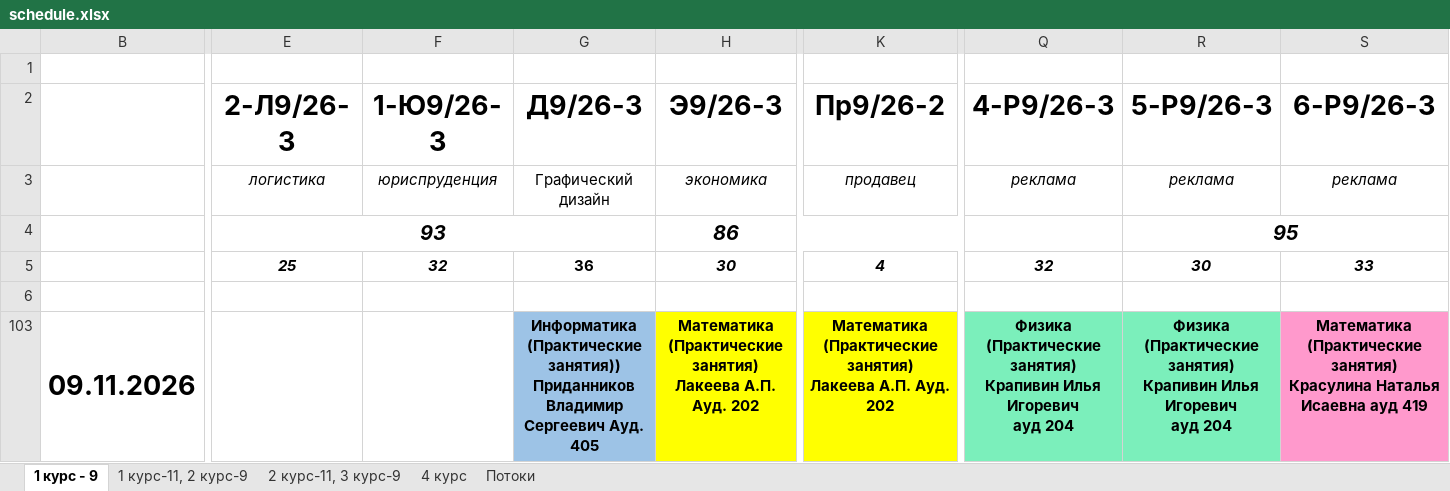
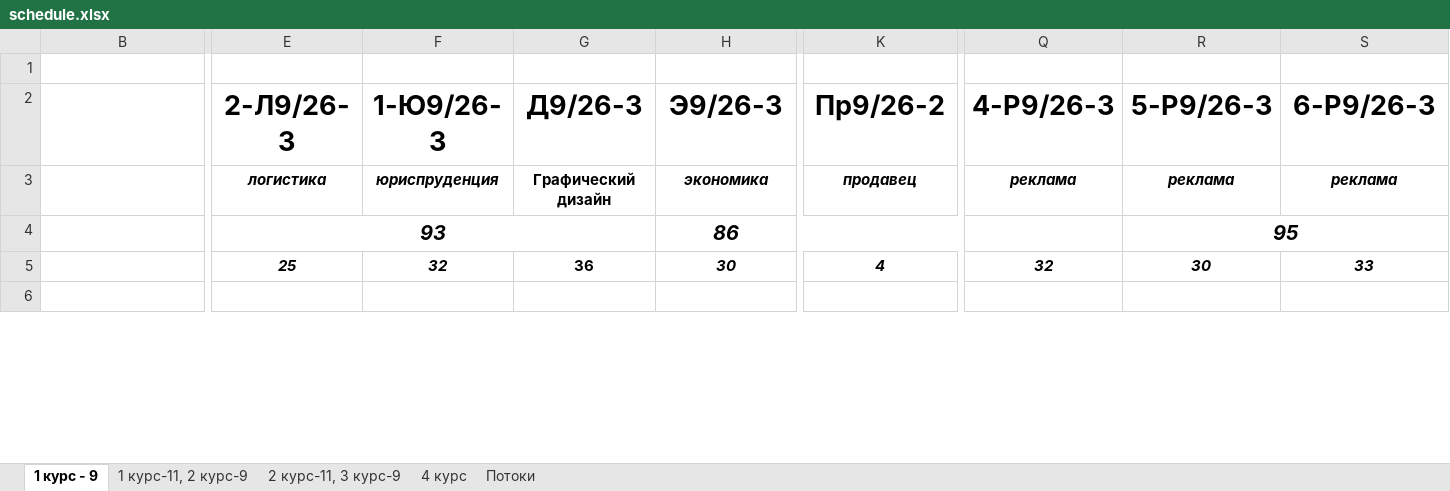
Before and after one commit to wwylx436-hub/-324, an Excel workbook: telegram_bot/data/schedule.xlsx, sheet 1 курс - 9, drawn as a sheet; only a part is shown, gaps mark what is left out; values as stored, in another font and other column widths than the file's, no borders; rows hold the shown columns only; ↵ is a line break in a cell; the diff covers the shown part only; the diff names each change by its address in the sheet, - before the commit and + after, or states it on an @@ line.

```diff
--- a/telegram_bot/data/schedule.xlsx (sheet 1 курс - 9)
+++ b/telegram_bot/data/schedule.xlsx (sheet 1 курс - 9)
-E3:S3 bold: off
+E3:S3 bold: on
-row 103: 09.11.2026 |  |  | Информатика ↵ (Практические ↵ занятия)) ↵ Приданников Владимир ↵ Сергеевич Ауд. 405 | Математика ↵ (Практические занятия) ↵ Лакеева А.П. Ауд. 202 | Математика ↵ (Практические занятия) ↵ Лакеева А.П. Ауд. 202 | Физика ↵ (Практические ↵ занятия) ↵ Крапивин Илья Игоревич ↵ ауд 204 | Физика ↵ (Практические ↵ занятия) ↵ Крапивин Илья Игоревич ↵ ауд 204 | Математика ↵ (Практические занятия) ↵ Красулина Наталья Исаевна ауд 419
```
Also changed, not shown: 71 removed rows, 17 edited cells and cell formats elsewhere in this sheet, sheet 1 курс-11, 2 курс-9, sheet 2 курс-11, 3 курс-9, sheet 4 курс, hidden cells, 12 other files.
